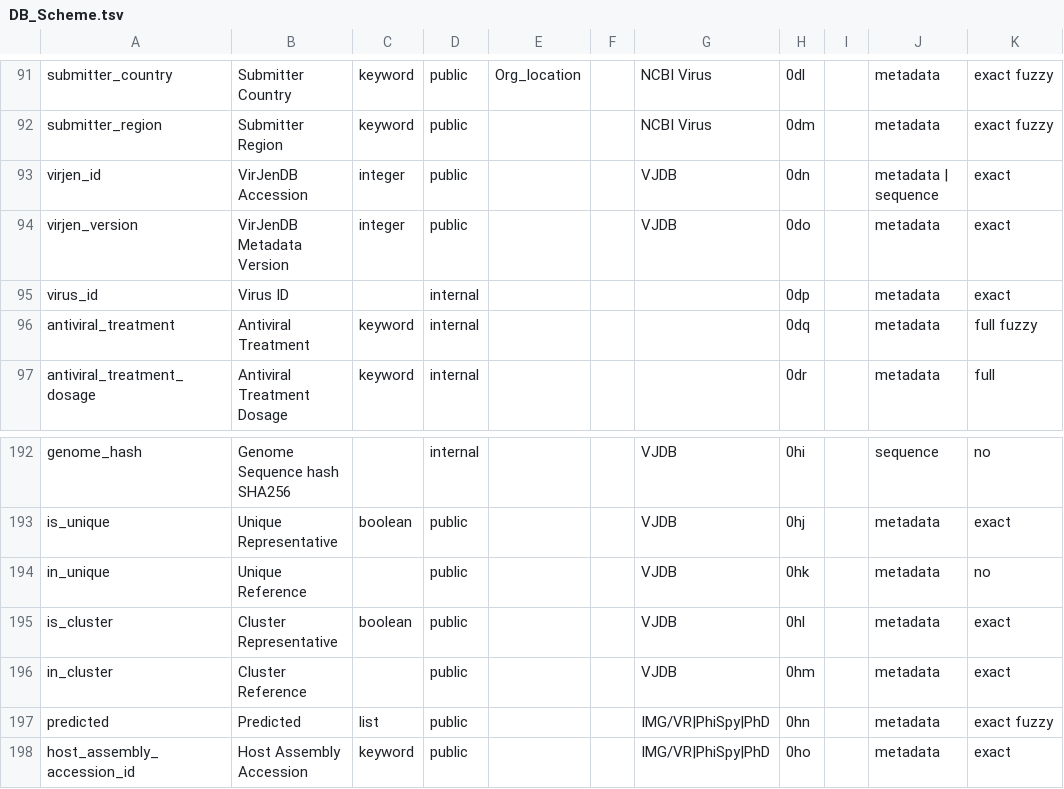
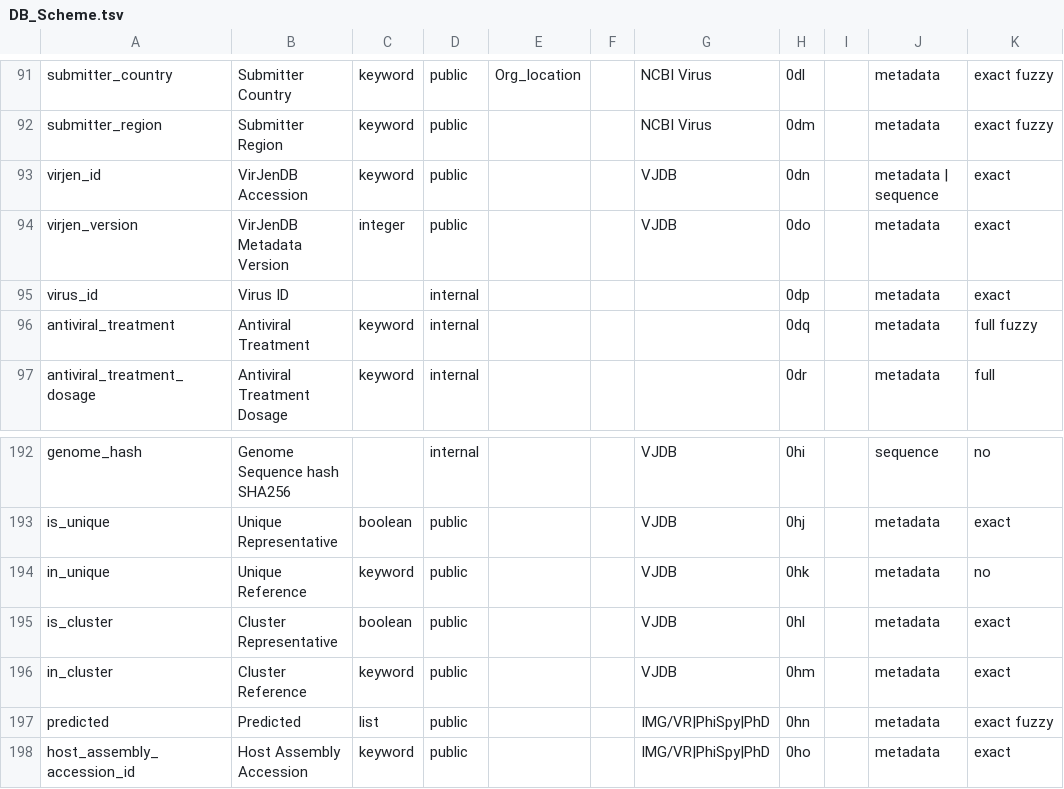
Before and after one commit to VirJenDB/virjendb_metadata, a TSV file: raw_files/DB_Scheme.tsv, drawn as a sheet; only a part is shown, gaps mark what is left out; the diff names each change by its address in the sheet, - before the commit and + after, or states it on an @@ line.

```diff
--- a/raw_files/DB_Scheme.tsv
+++ b/raw_files/DB_Scheme.tsv
-C93: integer
+C93: keyword
-C194: (empty)
+C194: keyword
-C196: (empty)
+C196: keyword
```
Also changed, not shown: raw_files/Frontend.tsv, raw_files/vjdbv1.0_metadata_schema_all.tsv, 2 other files.
